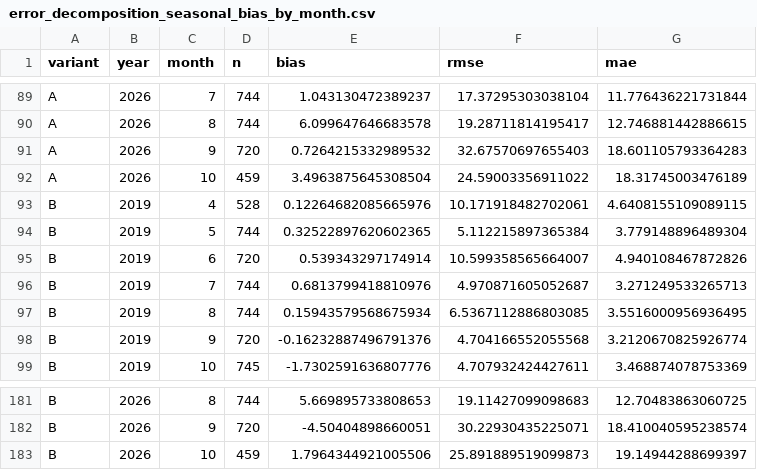
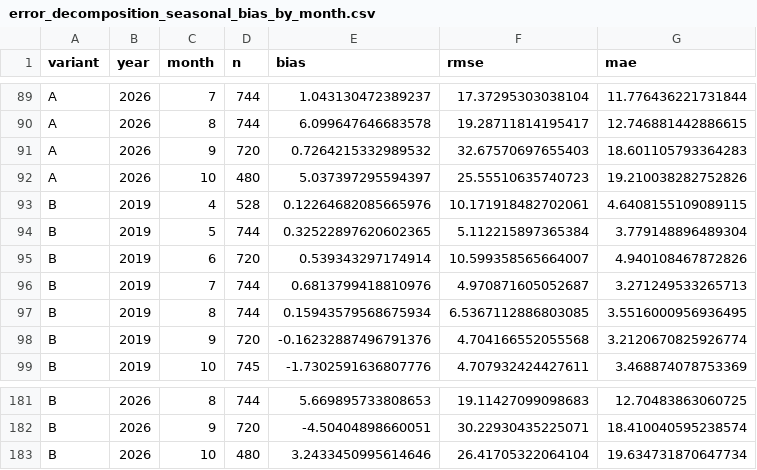
Before and after one commit to soentkeblindow/energy-price-forecast-risk-validation, a CSV file: outputs/results/error_decomposition_seasonal_bias_by_month.csv, drawn as a sheet; only a part is shown, gaps mark what is left out.

```diff
--- a/outputs/results/error_decomposition_seasonal_bias_by_month.csv
+++ b/outputs/results/error_decomposition_seasonal_bias_by_month.csv
@@ -91,3 +91,3 @@ A,2026,8,744,6.099647646683578,19.28711814195417,12.746881442886615
 A,2026,9,720,0.7264215332989532,32.67570697655403,18.601105793364283
-A,2026,10,459,3.4963875645308504,24.59003356911022,18.31745003476189
+A,2026,10,480,5.037397295594397,25.55510635740723,19.210038282752826
 B,2019,4,528,0.12264682085665976,10.171918482702061,4.6408155109089115
@@ -182,2 +182,2 @@ B,2026,8,744,5.669895733808653,19.11427099098683,12.70483863060725
 B,2026,9,720,-4.50404898660051,30.22930435225071,18.410040595238574
-B,2026,10,459,1.7964344921005506,25.891889519099873,19.14944288699397
+B,2026,10,480,3.2433450995614646,26.41705322064104,19.634731870647734
```
Also changed, not shown: 14 other files.
